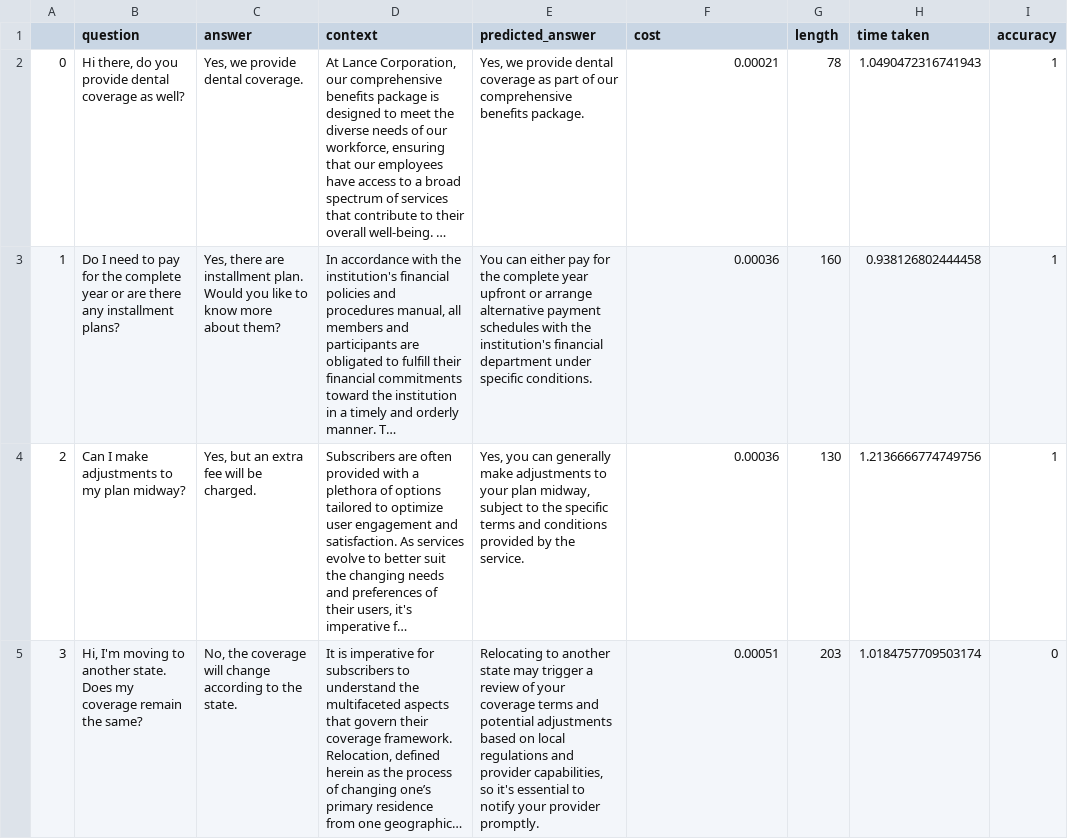
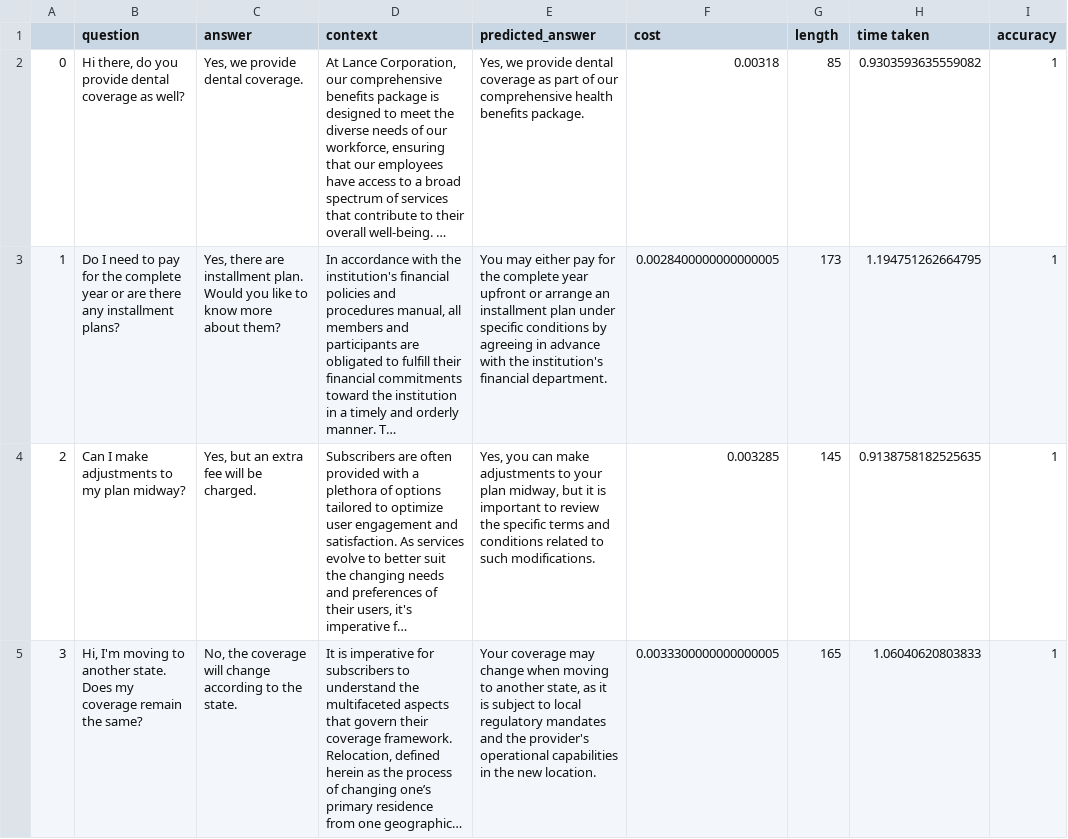
Before and after one commit to enterprisebot-community/BASIC-genai-benchmark, a CSV file: results/results_gpt-4o.csv, drawn as a sheet; only a part is shown; long unchanged cells end in …; the diff covers the shown part only; the diff names each change by its address in the sheet, - before the commit and + after, or states it on an @@ line.

```diff
--- a/results/results_gpt-4o.csv
+++ b/results/results_gpt-4o.csv
-E2 (predicted_answer): …our comprehensive benefits package.
+E2 (predicted_answer): …our comprehensive health benefits package.
-F2 (cost): 0.00021
+F2 (cost): 0.00318
-G2 (length): 78
+G2 (length): 85
-H2 (time taken): 1.0490472316741943
+H2 (time taken): 0.9303593635559082
-E3 (predicted_answer): You can either pay for the complete year upfront or arrange alternative payment schedules with the institution's financial department under specific conditions.
+E3 (predicted_answer): You may either pay for the complete year upfront or arrange an installment plan under specific conditions by agreeing in advance with the institution's financial department.
-F3 (cost): 0.00036
+F3 (cost): 0.0028400000000000005
-G3 (length): 160
+G3 (length): 173
-H3 (time taken): 0.938126802444458
+H3 (time taken): 1.194751262664795
-E4 (predicted_answer): …you can generally make adjustments to your plan midway, subject to the specific terms and conditions provided by the service.
+E4 (predicted_answer): …you can make adjustments to your plan midway, but it is important to review the specific terms and conditions related to such modifications.
-F4 (cost): 0.00036
+F4 (cost): 0.003285
-G4 (length): 130
+G4 (length): 145
-H4 (time taken): 1.2136666774749756
+H4 (time taken): 0.9138758182525635
-E5 (predicted_answer): Relocating to another state may trigger a review of your coverage terms and potential adjustments based on local regulations and provider capabilities, so it's essential to notify your provider promptly.
+E5 (predicted_answer): Your coverage may change when moving to another state, as it is subject to local regulatory mandates and the provider's operational capabilities in the new location.
-F5 (cost): 0.00051
+F5 (cost): 0.0033300000000000005
-G5 (length): 203
+G5 (length): 165
-H5 (time taken): 1.0184757709503174
+H5 (time taken): 1.06040620803833
-I5 (accuracy): 0
+I5 (accuracy): 1
```
Also changed, not shown: 93 edited cells elsewhere in this file, results/Final_BASIC_Rankings.csv, results/results_claude-3-5-sonnet-20240620.csv, 5 other files.
